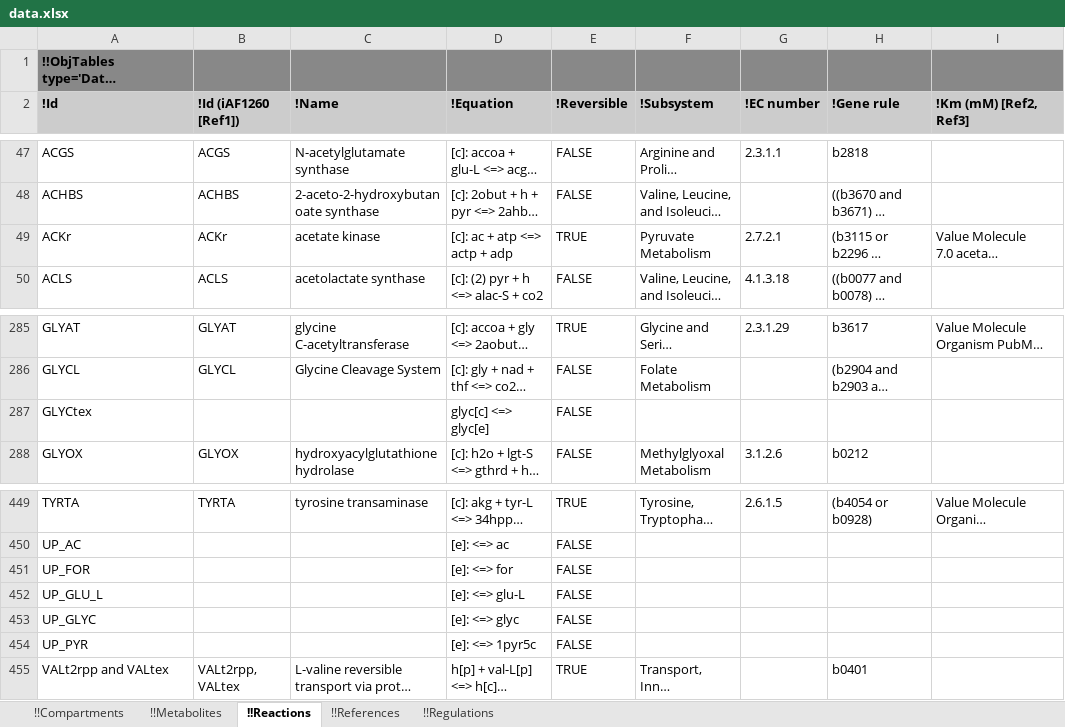
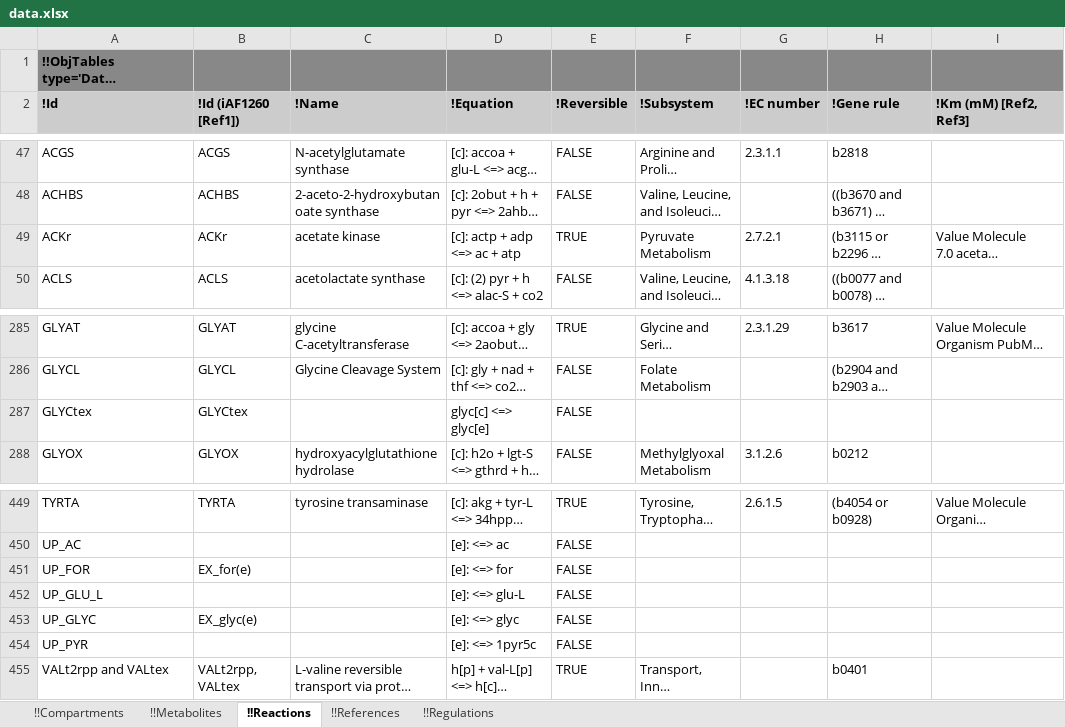
Before and after one commit to KarrLab/obj_tables, an Excel workbook: examples/metabolic_kinetics/data.xlsx, sheet !!Reactions, drawn as a sheet; only a part is shown, gaps mark what is left out; long unchanged cells end in …; values as stored, in another font and other column widths than the file's, no borders; the diff names each change by its address in the sheet, - before the commit and + after, or states it on an @@ line.

```diff
--- a/examples/metabolic_kinetics/data.xlsx (sheet !!Reactions)
+++ b/examples/metabolic_kinetics/data.xlsx (sheet !!Reactions)
-D49 (!Equation): [c]: ac + atp <=> actp + adp
+D49 (!Equation): [c]: actp + adp <=> ac + atp
-B287 (!Id (iAF1260 [Ref1])): (empty)
+B287 (!Id (iAF1260 [Ref1])): GLYCtex
-B451 (!Id (iAF1260 [Ref1])): (empty)
+B451 (!Id (iAF1260 [Ref1])): EX_for(e)
-B453 (!Id (iAF1260 [Ref1])): (empty)
+B453 (!Id (iAF1260 [Ref1])): EX_glyc(e)
```
Also changed, not shown: sheet !!Regulations, sheet !!Metabolites, examples/metabolic_kinetics/schema.xlsx, examples/metabolic_kinetics/schema_and_data.xlsx, 41 other files.
